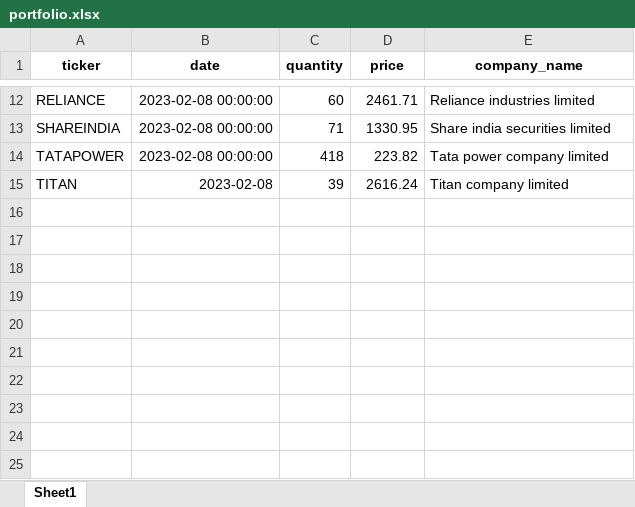
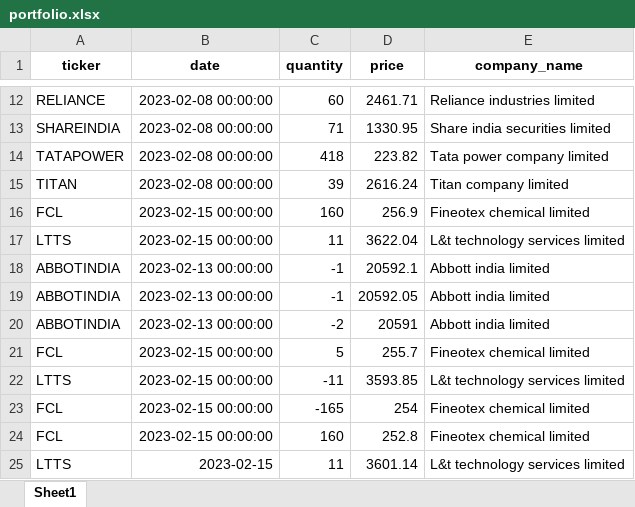
Before and after one commit to rkprajapat/stock-recommendations, an Excel workbook: data/portfolio.xlsx, sheet Sheet1, drawn as a sheet; only a part is shown, gaps mark what is left out; values as stored, in another font and other column widths than the file's, no borders; the diff names each change by its address in the sheet, - before the commit and + after, or states it on an @@ line.

```diff
--- a/data/portfolio.xlsx (sheet Sheet1)
+++ b/data/portfolio.xlsx (sheet Sheet1)
-B15 (date): 2023-02-08
+B15 (date): 2023-02-08 00:00:00
+row 16: FCL | 2023-02-15 00:00:00 | 160 | 256.9 | Fineotex chemical limited
+row 17: LTTS | 2023-02-15 00:00:00 | 11 | 3622.04 | L&t technology services limited
+row 18: ABBOTINDIA | 2023-02-13 00:00:00 | -1 | 20592.1 | Abbott india limited
+row 19: ABBOTINDIA | 2023-02-13 00:00:00 | -1 | 20592.05 | Abbott india limited
+row 20: ABBOTINDIA | 2023-02-13 00:00:00 | -2 | 20591 | Abbott india limited
+row 21: FCL | 2023-02-15 00:00:00 | 5 | 255.7 | Fineotex chemical limited
+row 22: LTTS | 2023-02-15 00:00:00 | -11 | 3593.85 | L&t technology services limited
+row 23: FCL | 2023-02-15 00:00:00 | -165 | 254 | Fineotex chemical limited
+row 24: FCL | 2023-02-15 00:00:00 | 160 | 252.8 | Fineotex chemical limited
+row 25: LTTS | 2023-02-15 | 11 | 3601.14 | L&t technology services limited
```
Also changed, not shown: 15 other files.
